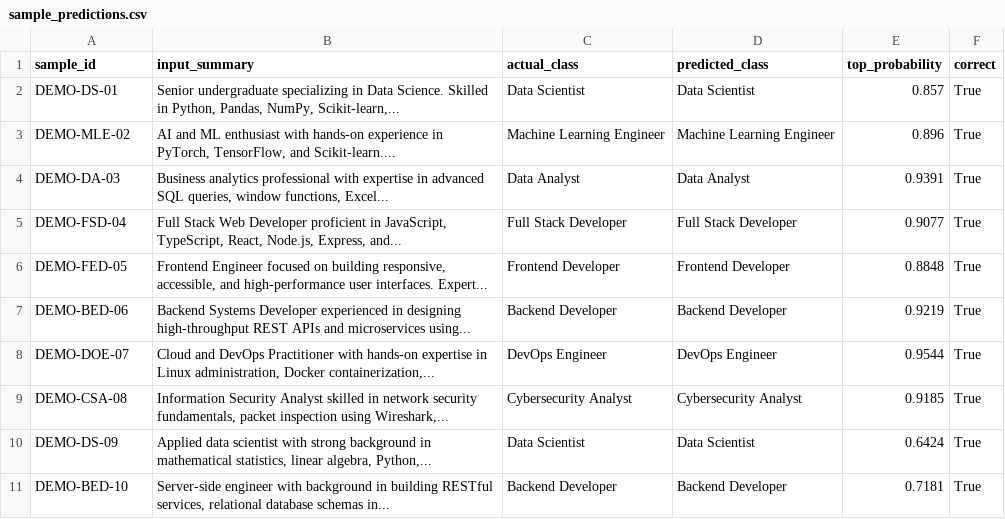
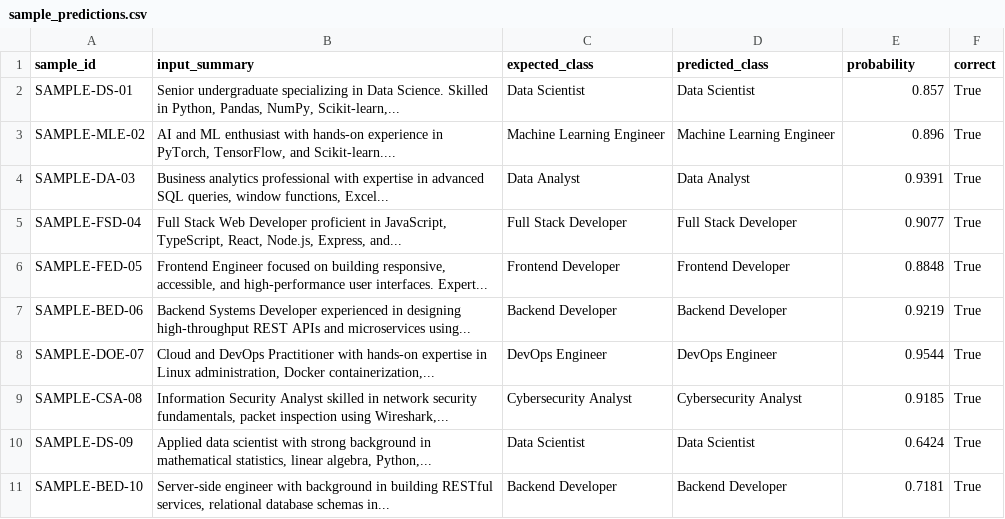
Before and after one commit to jyoti-awasthi-2007/ResumeXpert, a CSV file: Model/artifacts/sample_predictions.csv, drawn as a sheet.

Commit message:
done training model

```diff
--- a/Model/artifacts/sample_predictions.csv
+++ b/Model/artifacts/sample_predictions.csv
@@ -1,11 +1,11 @@
-sample_id,input_summary,actual_class,predicted_class,top_probability,correct
-DEMO-DS-01,"Senior undergraduate specializing in Data Science. Skilled in Python, Pandas, NumPy, Scikit-learn,...",Data Scientist,Data Scientist,0.857,True
-DEMO-MLE-02,"AI and ML enthusiast with hands-on experience in PyTorch, TensorFlow, and Scikit-learn....",Machine Learning Engineer,Machine Learning Engineer,0.896,True
-DEMO-DA-03,"Business analytics professional with expertise in advanced SQL queries, window functions, Excel...",Data Analyst,Data Analyst,0.9391,True
-DEMO-FSD-04,"Full Stack Web Developer proficient in JavaScript, TypeScript, React, Node.js, Express, and...",Full Stack Developer,Full Stack Developer,0.9077,True
-DEMO-FED-05,"Frontend Engineer focused on building responsive, accessible, and high-performance user interfaces. Expert...",Frontend Developer,Frontend Developer,0.8848,True
-DEMO-BED-06,Backend Systems Developer experienced in designing high-throughput REST APIs and microservices using...,Backend Developer,Backend Developer,0.9219,True
-DEMO-DOE-07,"Cloud and DevOps Practitioner with hands-on expertise in Linux administration, Docker containerization,...",DevOps Engineer,DevOps Engineer,0.9544,True
-DEMO-CSA-08,"Information Security Analyst skilled in network security fundamentals, packet inspection using Wireshark,...",Cybersecurity Analyst,Cybersecurity Analyst,0.9185,True
-DEMO-DS-09,"Applied data scientist with strong background in mathematical statistics, linear algebra, Python,...",Data Scientist,Data Scientist,0.6424,True
-DEMO-BED-10,"Server-side engineer with background in building RESTful services, relational database schemas in...",Backend Developer,Backend Developer,0.7181,True
+sample_id,input_summary,expected_class,predicted_class,probability,correct
+SAMPLE-DS-01,"Senior undergraduate specializing in Data Science. Skilled in Python, Pandas, NumPy, Scikit-learn,...",Data Scientist,Data Scientist,0.857,True
+SAMPLE-MLE-02,"AI and ML enthusiast with hands-on experience in PyTorch, TensorFlow, and Scikit-learn....",Machine Learning Engineer,Machine Learning Engineer,0.896,True
+SAMPLE-DA-03,"Business analytics professional with expertise in advanced SQL queries, window functions, Excel...",Data Analyst,Data Analyst,0.9391,True
+SAMPLE-FSD-04,"Full Stack Web Developer proficient in JavaScript, TypeScript, React, Node.js, Express, and...",Full Stack Developer,Full Stack Developer,0.9077,True
+SAMPLE-FED-05,"Frontend Engineer focused on building responsive, accessible, and high-performance user interfaces. Expert...",Frontend Developer,Frontend Developer,0.8848,True
+SAMPLE-BED-06,Backend Systems Developer experienced in designing high-throughput REST APIs and microservices using...,Backend Developer,Backend Developer,0.9219,True
+SAMPLE-DOE-07,"Cloud and DevOps Practitioner with hands-on expertise in Linux administration, Docker containerization,...",DevOps Engineer,DevOps Engineer,0.9544,True
+SAMPLE-CSA-08,"Information Security Analyst skilled in network security fundamentals, packet inspection using Wireshark,...",Cybersecurity Analyst,Cybersecurity Analyst,0.9185,True
+SAMPLE-DS-09,"Applied data scientist with strong background in mathematical statistics, linear algebra, Python,...",Data Scientist,Data Scientist,0.6424,True
+SAMPLE-BED-10,"Server-side engineer with background in building RESTful services, relational database schemas in...",Backend Developer,Backend Developer,0.7181,True
```
Also changed, not shown: Model/artifacts/classification_report.csv, Model/artifacts/top_features_by_class.csv, 40 other files.
